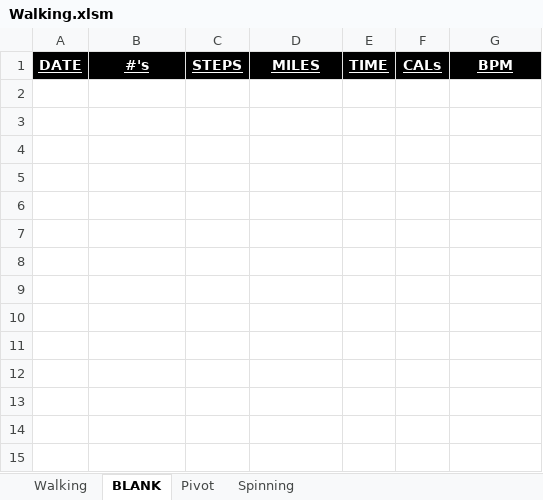
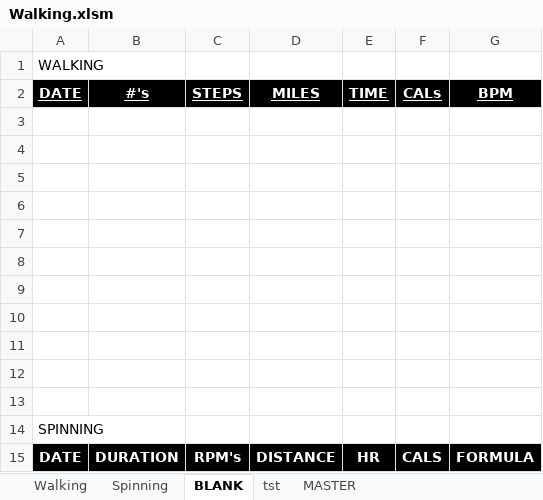
Before and after one commit to ksaranich/Hello2, an Excel workbook: Walking.xlsm, sheet BLANK, drawn as a sheet; values as stored, in another font and other column widths than the file's, no borders; the diff names each change by its address in the sheet, - before the commit and + after, or states it on an @@ line.

```diff
--- a/Walking.xlsm (sheet BLANK)
+++ b/Walking.xlsm (sheet BLANK)
-sheet tab: Pivot
+sheet tab: tst
+sheet tab: MASTER
@@ sheet tab order changed: Walking | Spinning | BLANK | tst | MASTER @@
+row 1: WALKING
+row 3: (empty)
+row 4: (empty)
+row 5: (empty)
+row 6: (empty)
+row 7: (empty)
+row 8: (empty)
+row 9: (empty)
+row 10: (empty)
+row 11: (empty)
+row 12: (empty)
+row 13: (empty)
+row 14: SPINNING
+row 15: DATE | DURATION | RPM's | DISTANCE | HR | CALS | FORMULA
```
Also changed, not shown: sheet Walking, sheet Spinning, formulas that keep their value, charts or pictures.
